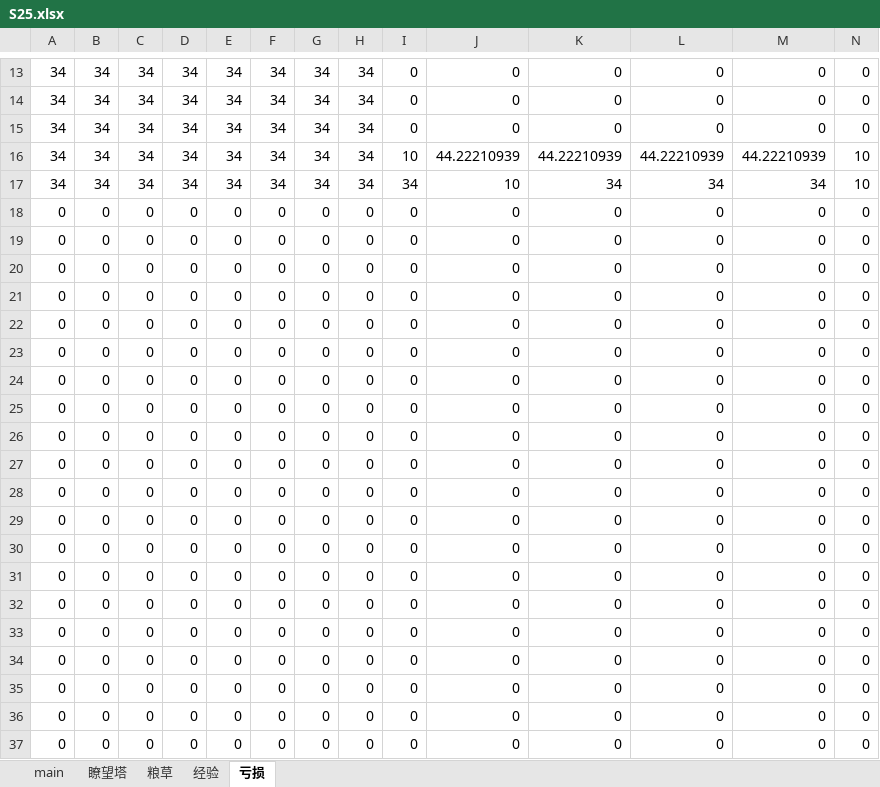
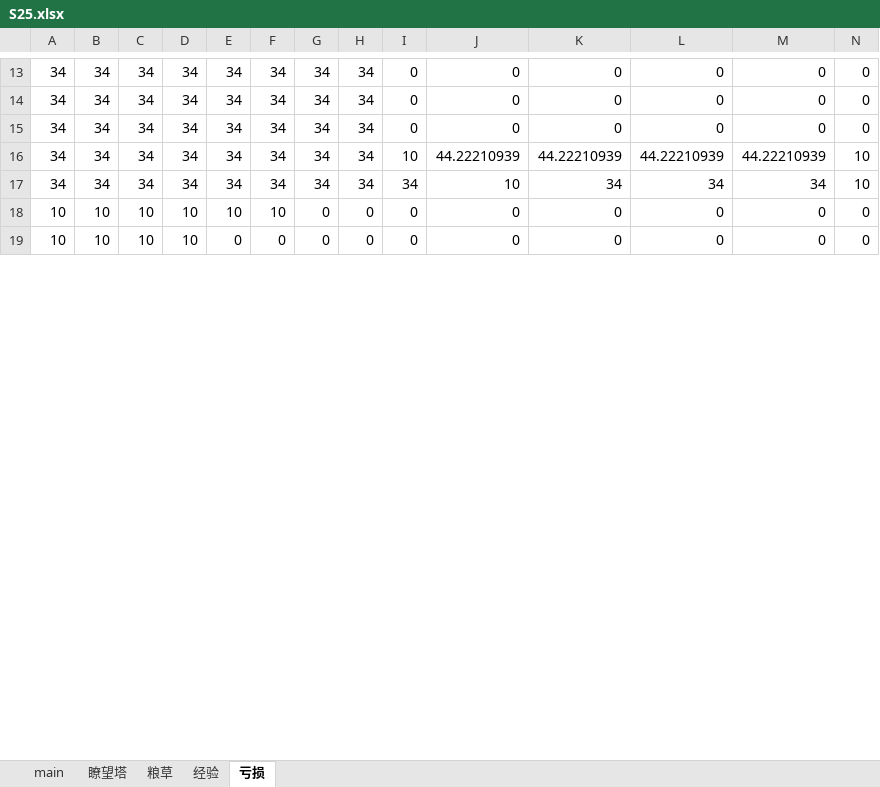
Before and after one commit to tcidy99/naruto, an Excel workbook: 远征S25/S25.xlsx, sheet 亏损, drawn as a sheet; only a part is shown, gaps mark what is left out; values as stored, in another font and other column widths than the file's, no borders; removed rows and columns are numbered as before the commit, all else as after; rows hold the shown columns only; the diff covers the shown part only; the diff names each change by its address in the sheet, - before the commit and + after, or states it on an @@ line.

```diff
--- a/远征S25/S25.xlsx (sheet 亏损)
+++ b/远征S25/S25.xlsx (sheet 亏损)
-A18:A19: 0
+A18:A19: 10
-B18:B19: 0
+B18:B19: 10
-C18:C19: 0
+C18:C19: 10
-D18:D19: 0
+D18:D19: 10
-E18: 0
+E18: 10
-F18: 0
+F18: 10
-row 20: 0 | 0 | 0 | 0 | 0 | 0 | 0 | 0 | 0 | 0 | 0 | 0 | 0 | 0
-row 21: 0 | 0 | 0 | 0 | 0 | 0 | 0 | 0 | 0 | 0 | 0 | 0 | 0 | 0
-row 22: 0 | 0 | 0 | 0 | 0 | 0 | 0 | 0 | 0 | 0 | 0 | 0 | 0 | 0
-row 23: 0 | 0 | 0 | 0 | 0 | 0 | 0 | 0 | 0 | 0 | 0 | 0 | 0 | 0
-row 24: 0 | 0 | 0 | 0 | 0 | 0 | 0 | 0 | 0 | 0 | 0 | 0 | 0 | 0
-row 25: 0 | 0 | 0 | 0 | 0 | 0 | 0 | 0 | 0 | 0 | 0 | 0 | 0 | 0
-row 26: 0 | 0 | 0 | 0 | 0 | 0 | 0 | 0 | 0 | 0 | 0 | 0 | 0 | 0
-row 27: 0 | 0 | 0 | 0 | 0 | 0 | 0 | 0 | 0 | 0 | 0 | 0 | 0 | 0
-row 28: 0 | 0 | 0 | 0 | 0 | 0 | 0 | 0 | 0 | 0 | 0 | 0 | 0 | 0
-row 29: 0 | 0 | 0 | 0 | 0 | 0 | 0 | 0 | 0 | 0 | 0 | 0 | 0 | 0
-row 30: 0 | 0 | 0 | 0 | 0 | 0 | 0 | 0 | 0 | 0 | 0 | 0 | 0 | 0
-row 31: 0 | 0 | 0 | 0 | 0 | 0 | 0 | 0 | 0 | 0 | 0 | 0 | 0 | 0
-row 32: 0 | 0 | 0 | 0 | 0 | 0 | 0 | 0 | 0 | 0 | 0 | 0 | 0 | 0
-row 33: 0 | 0 | 0 | 0 | 0 | 0 | 0 | 0 | 0 | 0 | 0 | 0 | 0 | 0
-row 34: 0 | 0 | 0 | 0 | 0 | 0 | 0 | 0 | 0 | 0 | 0 | 0 | 0 | 0
-row 35: 0 | 0 | 0 | 0 | 0 | 0 | 0 | 0 | 0 | 0 | 0 | 0 | 0 | 0
-row 36: 0 | 0 | 0 | 0 | 0 | 0 | 0 | 0 | 0 | 0 | 0 | 0 | 0 | 0
-row 37: 0 | 0 | 0 | 0 | 0 | 0 | 0 | 0 | 0 | 0 | 0 | 0 | 0 | 0
```
Also changed, not shown: 34 added rows, 16 removed rows and 159 edited cells elsewhere in this sheet, sheet 粮草, sheet 经验, sheet main, formulas that keep their value.
